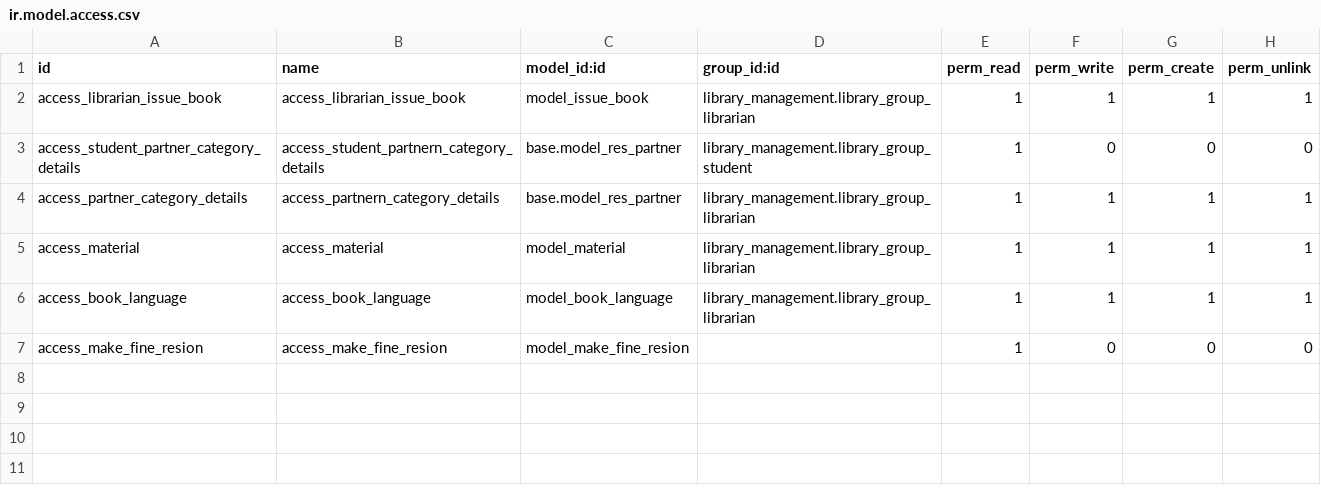
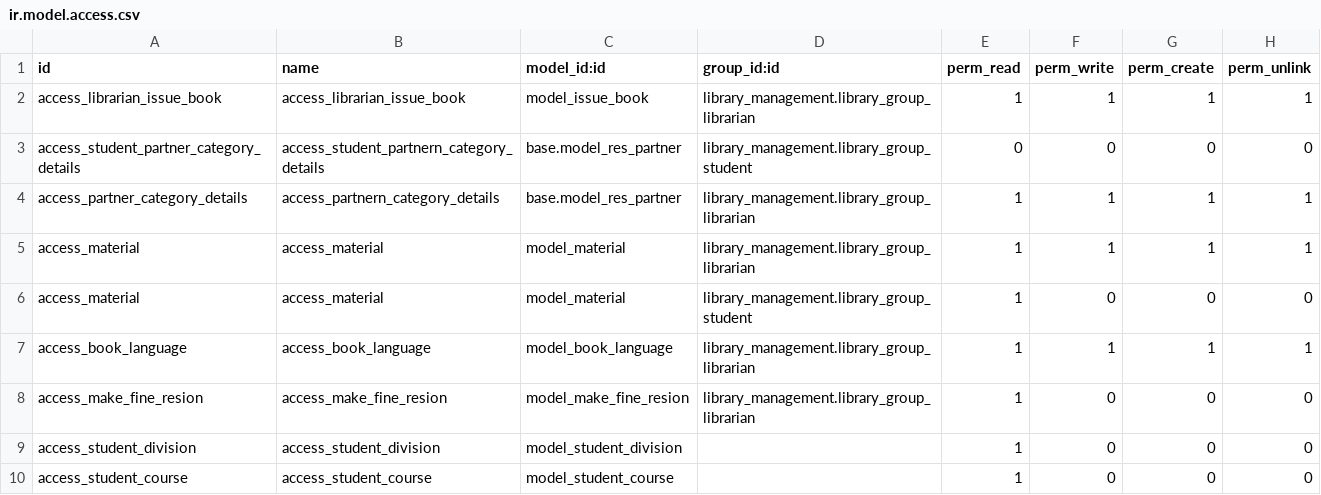
Before and after one commit to skcomputer-com-np/library-management, a CSV file: library_management/security/ir.model.access.csv, drawn as a sheet.

Commit message:
[FIX] deleted unwanted models and views and modified in issue books file

```diff
--- a/library_management/security/ir.model.access.csv
+++ b/library_management/security/ir.model.access.csv
@@ -2,6 +2,9 @@ id,name,model_id:id,group_id:id,perm_read,perm_write,perm_create,perm_unlink
 access_librarian_issue_book,access_librarian_issue_book,model_issue_book,library_management.library_group_librarian,1,1,1,1
-access_student_partner_category_details,access_student_partnern_category_details,base.model_res_partner,library_management.library_group_student,1,0,0,0
+access_student_partner_category_details,access_student_partnern_category_details,base.model_res_partner,library_management.library_group_student,0,0,0,0
 access_partner_category_details,access_partnern_category_details,base.model_res_partner,library_management.library_group_librarian,1,1,1,1
 access_material,access_material,model_material,library_management.library_group_librarian,1,1,1,1
+access_material,access_material,model_material,library_management.library_group_student,1,0,0,0
 access_book_language,access_book_language,model_book_language,library_management.library_group_librarian,1,1,1,1
-access_make_fine_resion,access_make_fine_resion,model_make_fine_resion,,1,0,0,0
+access_make_fine_resion,access_make_fine_resion,model_make_fine_resion,library_management.library_group_librarian,1,0,0,0
+access_student_division,access_student_division,model_student_division,,1,0,0,0
+access_student_course,access_student_course,model_student_course,,1,0,0,0
```
Also changed, not shown: 29 other files.
